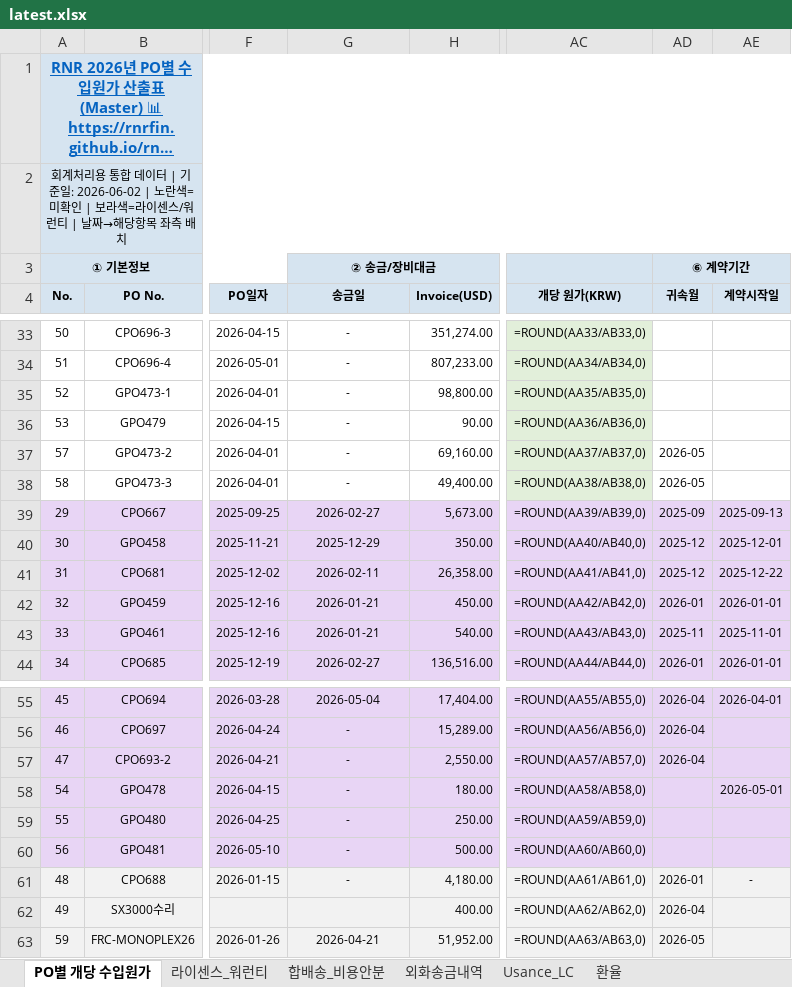
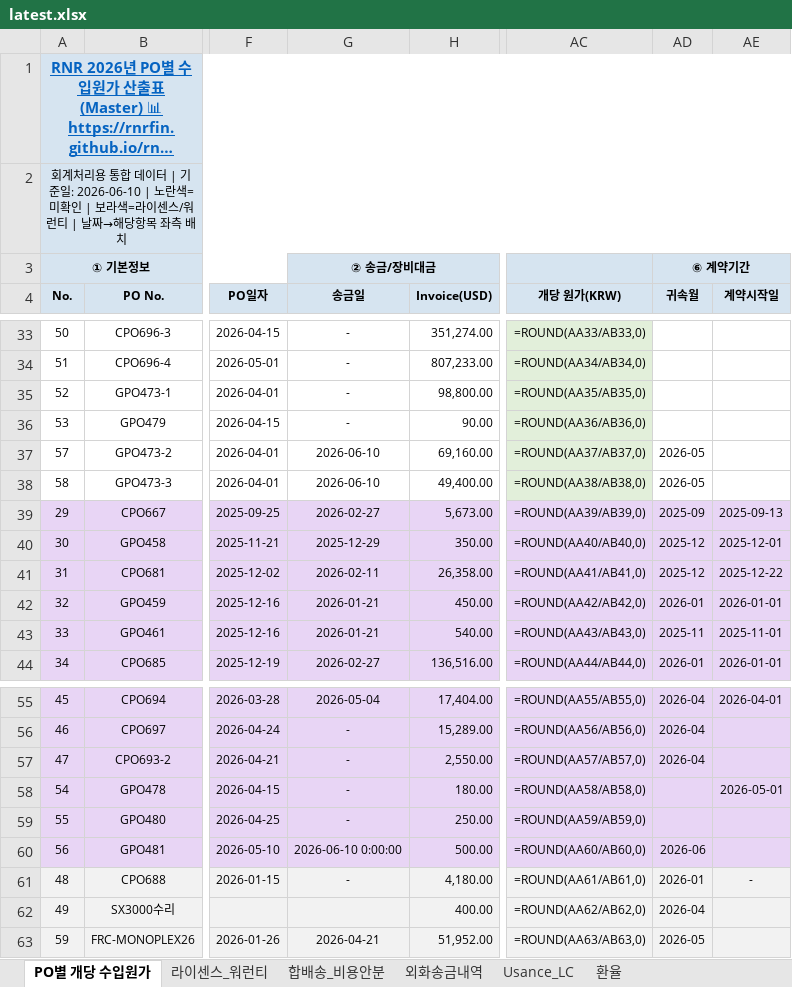
Before and after one commit to rnrfin/rnr-importcost, an Excel workbook: latest.xlsx, sheet PO별 개당 수입원가, drawn as a sheet; only a part is shown, gaps mark what is left out; long unchanged cells end in …; values as stored, in another font and other column widths than the file's, no borders; formulas without a stored value are shown as written; the diff names each change by its address in the sheet, - before the commit and + after, or states it on an @@ line.

```diff
--- a/latest.xlsx (sheet PO별 개당 수입원가)
+++ b/latest.xlsx (sheet PO별 개당 수입원가)
-A2 (No.): …기준일: 2026-06-02 | 노란색…
+A2 (No.): …기준일: 2026-06-10 | 노란색…
-G37:G38 (송금일): -
+G37:G38 (송금일): 2026-06-10
-G60 (송금일): -
+G60 (송금일): 2026-06-10 0:00:00
-AD60 (귀속월): (empty)
+AD60 (귀속월): 2026-06
```
Also changed, not shown: sheet 외화송금내역, sheet 환율, sheet Usance_LC, sheet 라이센스_워런티.
